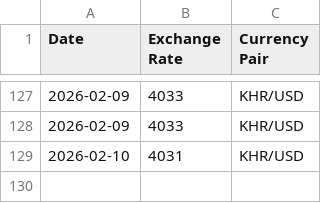
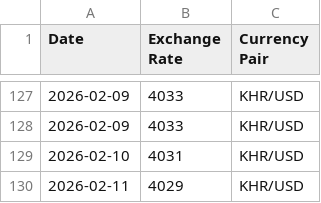
Before and after one commit to RoatnyN/xchangerate, a CSV file: data/ExchangeRate.csv, drawn as a sheet; only a part is shown, gaps mark what is left out; the diff names each change by its address in the sheet, - before the commit and + after, or states it on an @@ line.

```diff
--- a/data/ExchangeRate.csv
+++ b/data/ExchangeRate.csv
+row 130: 2026-02-11 | 4029 | KHR/USD
```
